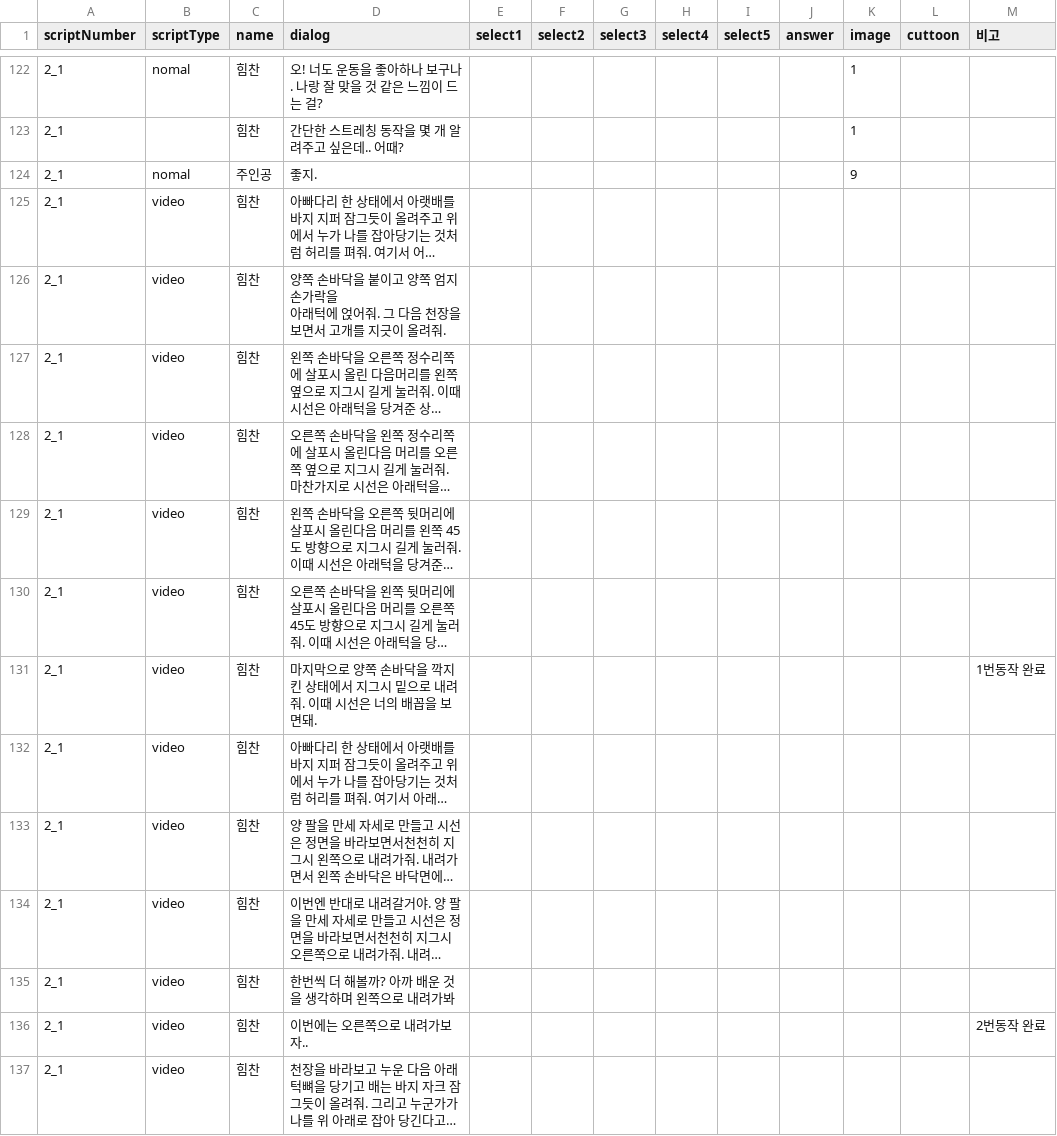
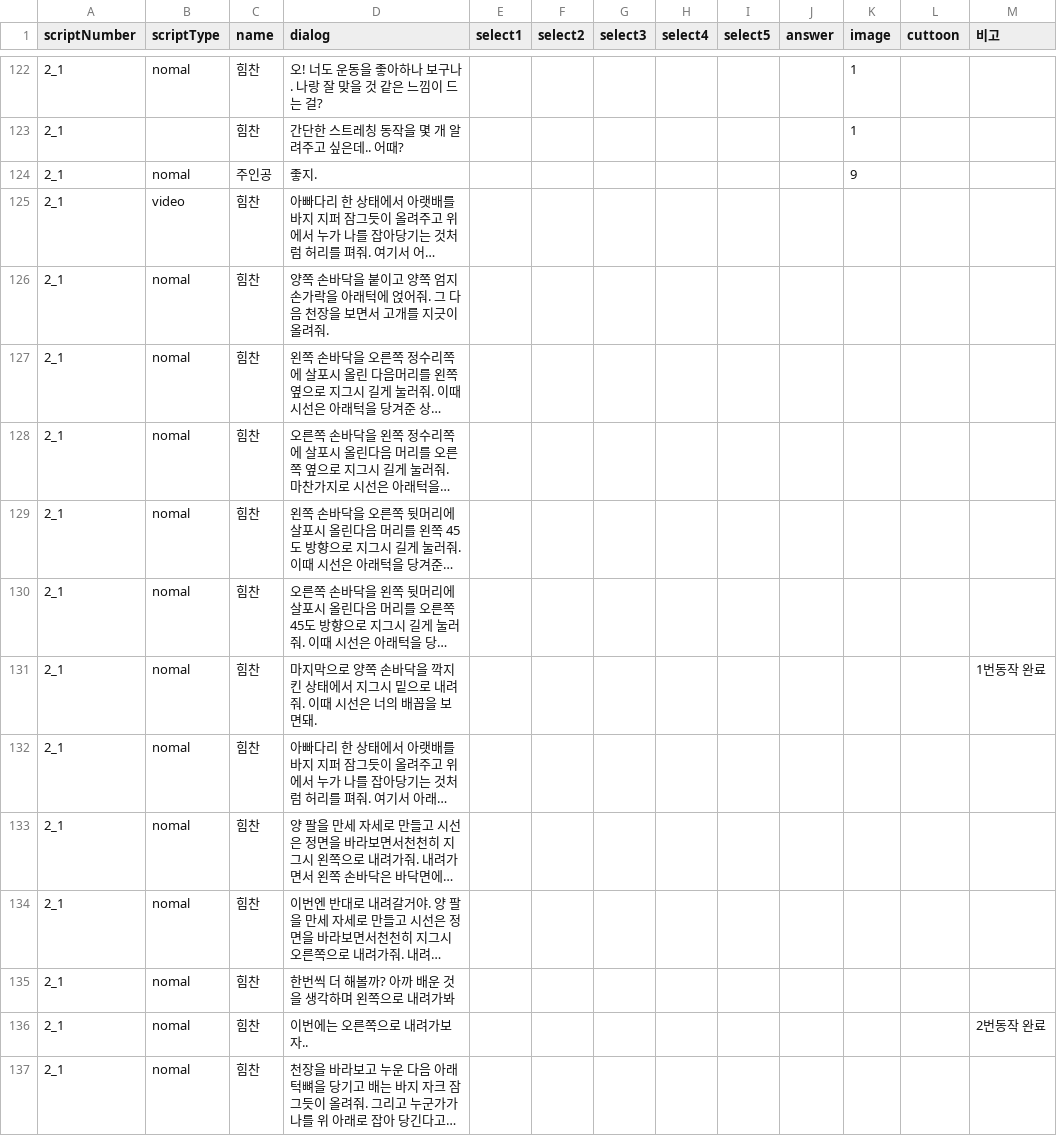
Before and after one commit to LHD-game/LoheldiGame, a CSV file: Loheldi_Project/Assets/Resources/Scripts/Quest/script.csv, drawn as a sheet; only a part is shown, gaps mark what is left out; long unchanged cells end in …; the diff covers the shown part only; the diff names each change by its address in the sheet, - before the commit and + after, or states it on an @@ line.

```diff
--- a/Loheldi_Project/Assets/Resources/Scripts/Quest/script.csv
+++ b/Loheldi_Project/Assets/Resources/Scripts/Quest/script.csv
-B126:B137 (scriptType): video
+B126:B137 (scriptType): nomal
-D126 (dialog): …올려줘.
+D126 (dialog): …올려줘.
```
Also changed, not shown: 1 added row, 1 removed row and 7 edited cells elsewhere in this file, 19 other files.
